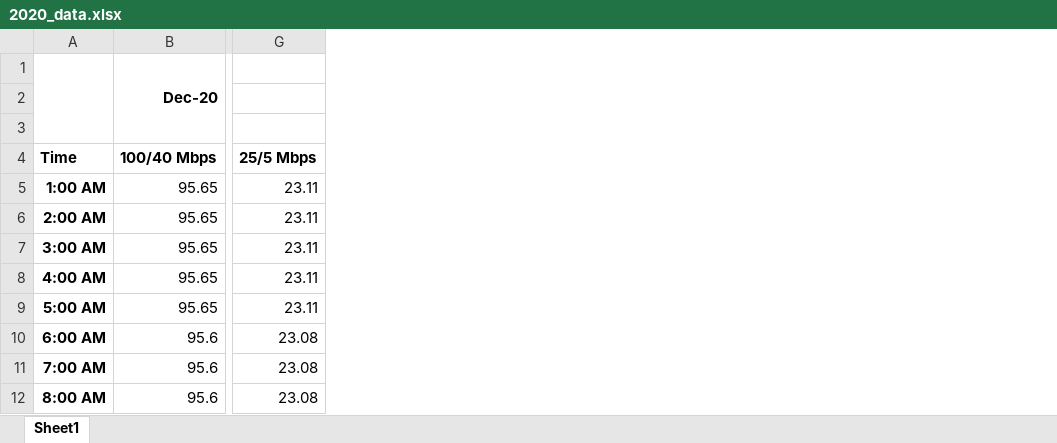
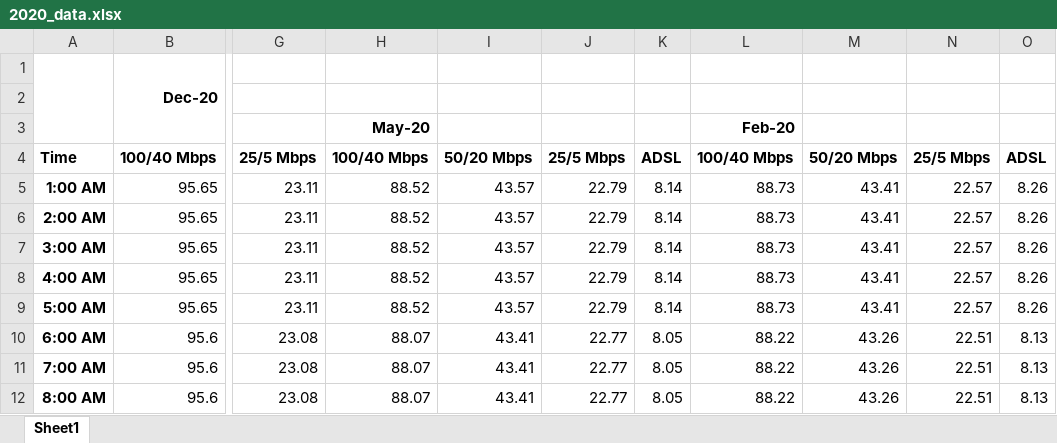
Before and after one commit to Blake-Haydon/FIT3179_2021_S2_A2, an Excel workbook: docs/data/NBN_speeds/2020_data.xlsx, sheet Sheet1, drawn as a sheet; only a part is shown, gaps mark what is left out; values as stored, in another font and other column widths than the file's, no borders; rows hold the shown columns only; the diff names each change by its address in the sheet, - before the commit and + after, or states it on an @@ line.

```diff
--- a/docs/data/NBN_speeds/2020_data.xlsx (sheet Sheet1)
+++ b/docs/data/NBN_speeds/2020_data.xlsx (sheet Sheet1)
+column H, rows 3-12: May-20 | 100/40 Mbps | 88.52 | 88.52 | 88.52 | 88.52 | 88.52 | 88.07 | 88.07 | 88.07
+column I, rows 4-12: 50/20 Mbps | 43.57 | 43.57 | 43.57 | 43.57 | 43.57 | 43.41 | 43.41 | 43.41
+column J, rows 4-12: 25/5 Mbps | 22.79 | 22.79 | 22.79 | 22.79 | 22.79 | 22.77 | 22.77 | 22.77
+column K, rows 4-12: ADSL | 8.14 | 8.14 | 8.14 | 8.14 | 8.14 | 8.05 | 8.05 | 8.05
+column L, rows 3-12: Feb-20 | 100/40 Mbps | 88.73 | 88.73 | 88.73 | 88.73 | 88.73 | 88.22 | 88.22 | 88.22
+column M, rows 4-12: 50/20 Mbps | 43.41 | 43.41 | 43.41 | 43.41 | 43.41 | 43.26 | 43.26 | 43.26
+column N, rows 4-12: 25/5 Mbps | 22.57 | 22.57 | 22.57 | 22.57 | 22.57 | 22.51 | 22.51 | 22.51
+column O, rows 4-12: ADSL | 8.26 | 8.26 | 8.26 | 8.26 | 8.26 | 8.13 | 8.13 | 8.13
-row 3: (empty)
+row 3:  |  |  | May-20 |  |  |  | Feb-20
```
Also changed, not shown: docs/data/NBN_speeds/concat_nbn_speed_data.xlsx, 1 other file.
